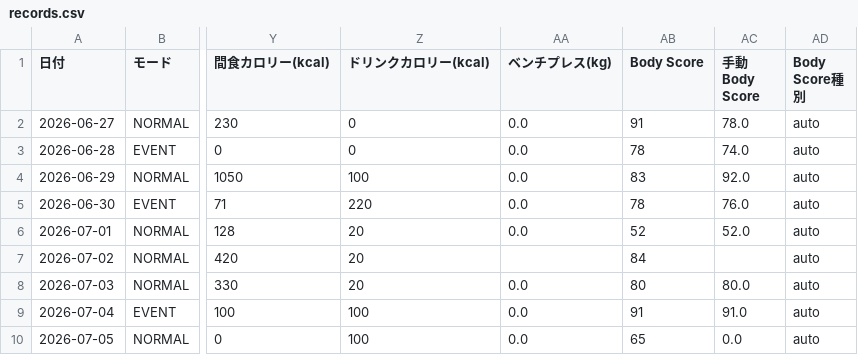
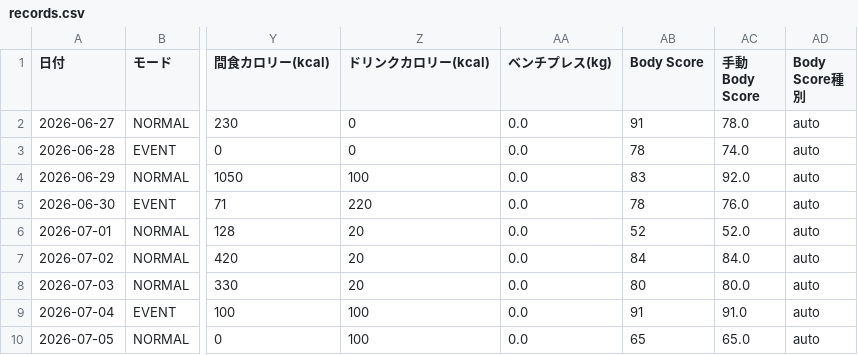
Before and after one commit to ZOEykyk/body-recomp-dashboard, a CSV file: records.csv, drawn as a sheet; only a part is shown, gaps mark what is left out; the diff names each change by its address in the sheet, - before the commit and + after, or states it on an @@ line.

Commit message:
Update records.csv from Streamlit app

```diff
--- a/records.csv
+++ b/records.csv
-AA7 (ベンチプレス(kg)): (empty)
+AA7 (ベンチプレス(kg)): 0.0
-AC7 (手動Body Score): (empty)
+AC7 (手動Body Score): 84.0
-AC10 (手動Body Score): 0.0
+AC10 (手動Body Score): 65.0
```
